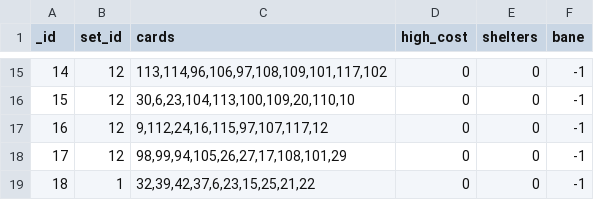
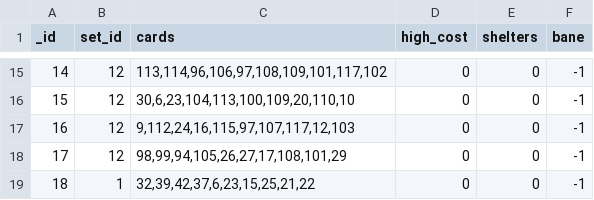
Before and after one commit to Mark-Lauman/DominionPicker, a TSV file: translations/supplies/data.tsv, drawn as a sheet; only a part is shown, gaps mark what is left out.

```diff
--- a/translations/supplies/data.tsv
+++ b/translations/supplies/data.tsv
@@ -16,3 +16,3 @@ _id	set_id	cards	high_cost	shelters	bane
 15	12	30,6,23,104,113,100,109,20,110,10	0	0	-1
-16	12	9,112,24,16,115,97,107,117,12	0	0	-1
+16	12	9,112,24,16,115,97,107,117,12,103	0	0	-1
 17	12	98,99,94,105,26,27,17,108,101,29	0	0	-1
```
Also changed, not shown: translations/cards/translation-es.tsv, translations/expansions/translation-es.tsv, 16 other files.
